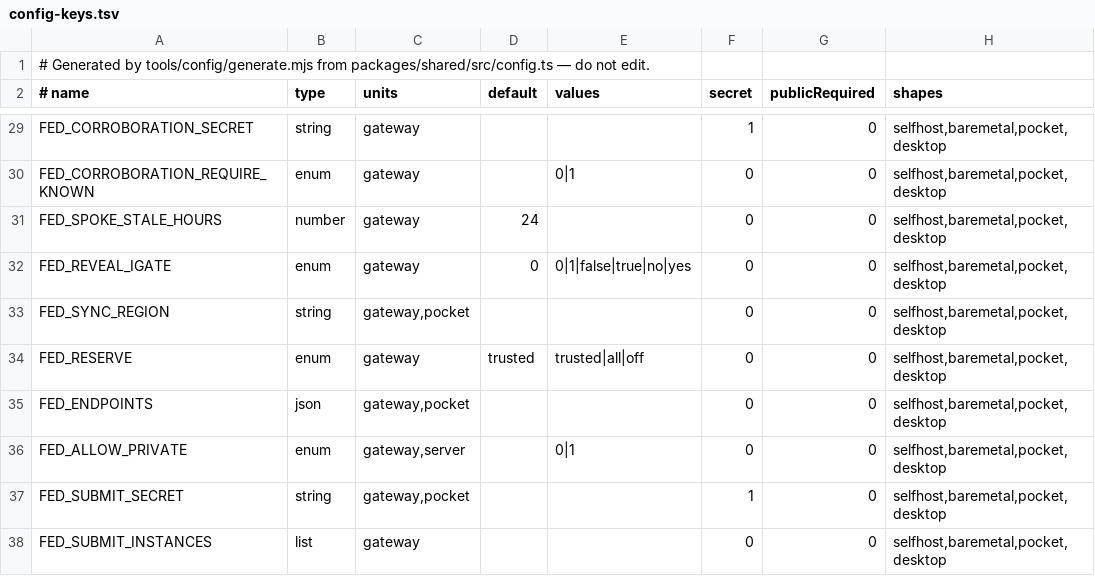
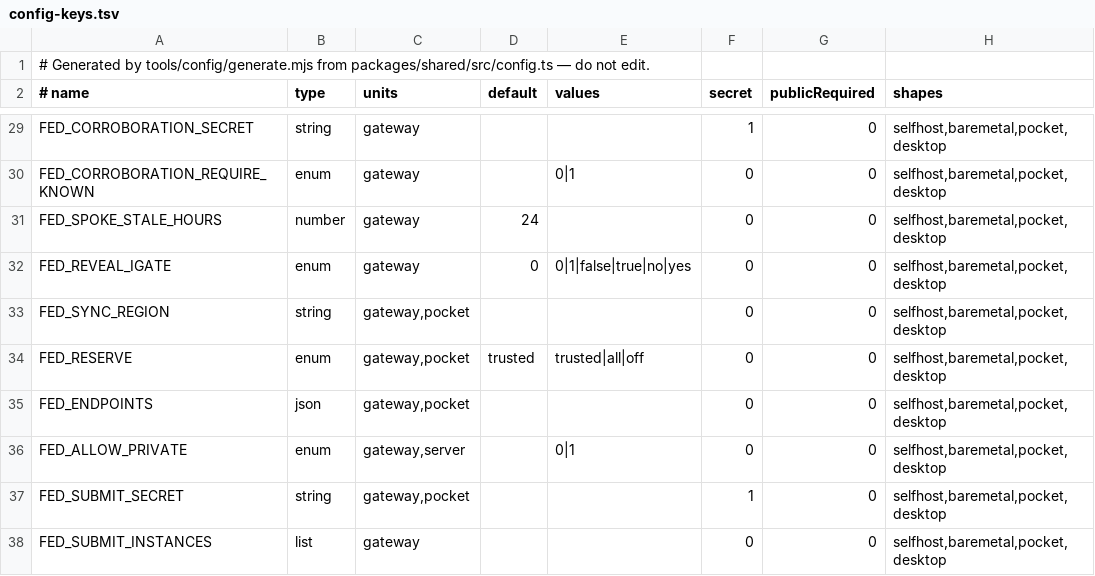
Before and after one commit to apachler/aprscaching, a TSV file: deploy/lib/config-keys.tsv, drawn as a sheet; only a part is shown, gaps mark what is left out; the diff names each change by its address in the sheet, - before the commit and + after, or states it on an @@ line.

Commit message:
feat(federation): sync per origin, so any neighbour fills a gap and a Pocket station carries records
Signed-off-by: Andreas Pachler <apachler@paan-systems.com>

```diff
--- a/deploy/lib/config-keys.tsv
+++ b/deploy/lib/config-keys.tsv
-C34 (units): gateway
+C34 (units): gateway,pocket
```
Also changed, not shown: 27 other files.
